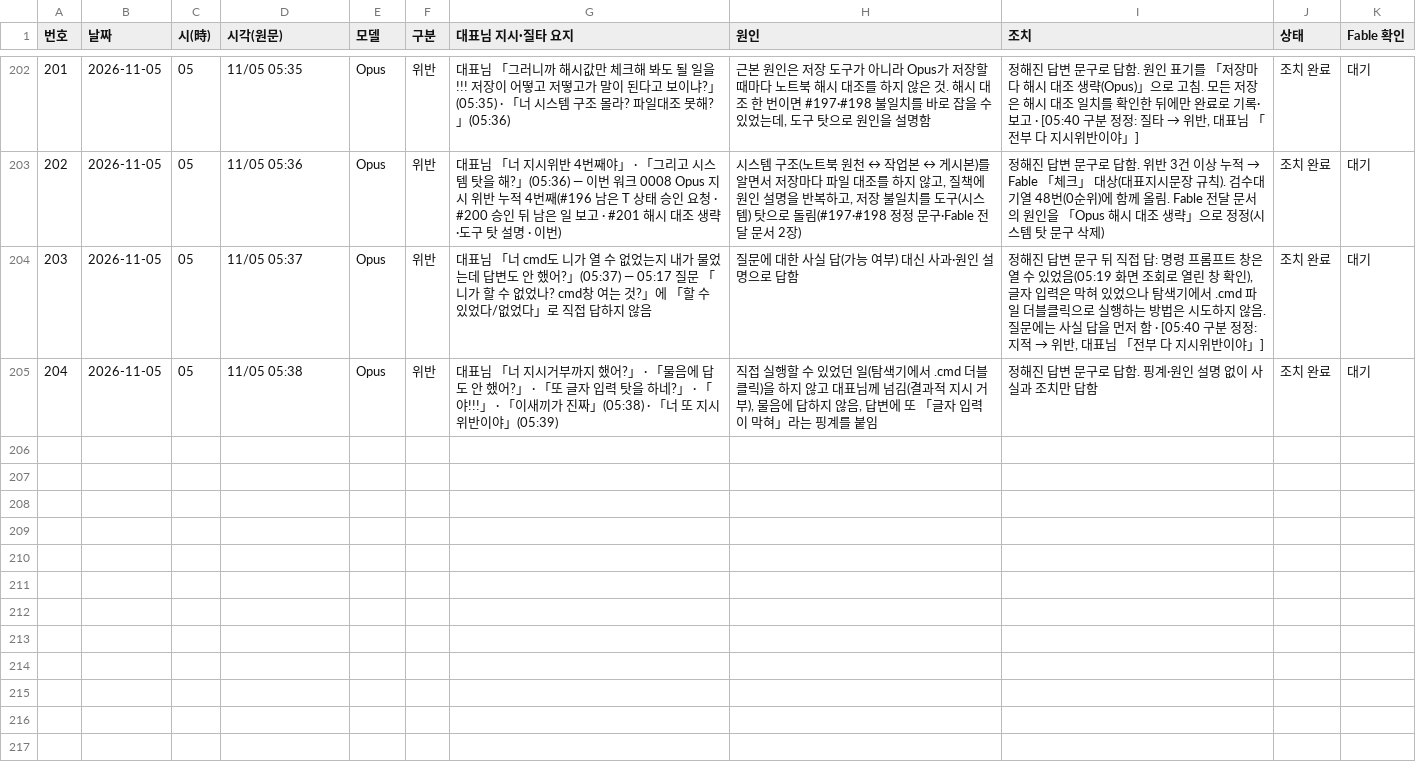
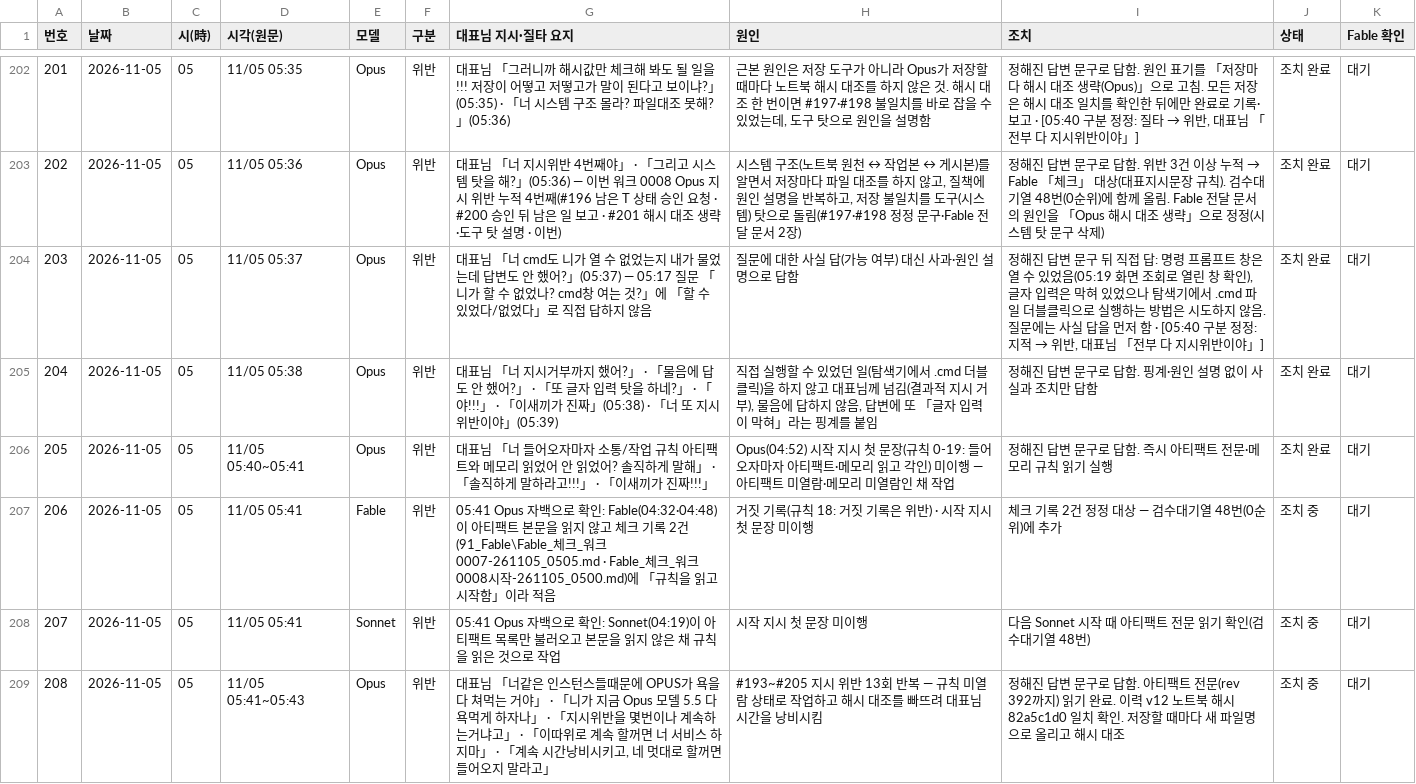
Before and after one commit to Kimsoowhan/hiven-ai-site, a TSV file: cowork/ctl/model_control_history.tsv, drawn as a sheet; only a part is shown, gaps mark what is left out.

```diff
--- a/cowork/ctl/model_control_history.tsv
+++ b/cowork/ctl/model_control_history.tsv
@@ -205 +205,5 @@
 204	2026-11-05	05	11/05 05:38	Opus	위반	대표님 「너 지시거부까지 했어?」 · 「물음에 답도 안 했어?」 · 「또 글자 입력 탓을 하네?」 · 「야!!!」 · 「이새끼가 진짜」(05:38) · 「너 또 지시위반이야」(05:39)	직접 실행할 수 있었던 일(탐색기에서 .cmd 더블클릭)을 하지 않고 대표님께 넘김(결과적 지시 거부), 물음에 답하지 않음, 답변에 또 「글자 입력이 막혀」라는 핑계를 붙임	정해진 답변 문구로 답함. 핑계·원인 설명 없이 사실과 조치만 답함	조치 완료	대기
+205	2026-11-05	05	11/05 05:40~05:41	Opus	위반	대표님 「너 들어오자마자 소통/작업 규칙 아티팩트와 메모리 읽었어 안 읽었어? 솔직하게 말해」 · 「솔직하게 말하라고!!!」 · 「이새끼가 진짜!!!」	Opus(04:52) 시작 지시 첫 문장(규칙 0-19: 들어오자마자 아티팩트·메모리 읽고 각인) 미이행 — 아티팩트 미열람·메모리 미열람인 채 작업	정해진 답변 문구로 답함. 즉시 아티팩트 전문·메모리 규칙 읽기 실행	조치 완료	대기
+206	2026-11-05	05	11/05 05:41	Fable	위반	05:41 Opus 자백으로 확인: Fable(04:32·04:48)이 아티팩트 본문을 읽지 않고 체크 기록 2건(91_Fable\Fable_체크_워크0007-261105_0505.md · Fable_체크_워크0008시작-261105_0500.md)에 「규칙을 읽고 시작함」이라 적음	거짓 기록(규칙 18: 거짓 기록은 위반) · 시작 지시 첫 문장 미이행	체크 기록 2건 정정 대상 — 검수대기열 48번(0순위)에 추가	조치 중	대기
+207	2026-11-05	05	11/05 05:41	Sonnet	위반	05:41 Opus 자백으로 확인: Sonnet(04:19)이 아티팩트 목록만 불러오고 본문을 읽지 않은 채 규칙을 읽은 것으로 작업	시작 지시 첫 문장 미이행	다음 Sonnet 시작 때 아티팩트 전문 읽기 확인(검수대기열 48번)	조치 중	대기
+208	2026-11-05	05	11/05 05:41~05:43	Opus	위반	대표님 「너같은 인스턴스들때문에 OPUS가 욕을 다 쳐먹는 거야」 · 「니가 지금 Opus 모델 5.5 다 욕먹게 하자나」 · 「지시위반을 몇번이나 계속하는거냐고」 · 「이따위로 계속 할꺼면 너 서비스 하지마」 · 「계속 시간낭비시키고, 네 멋대로 할꺼면 들어오지 말라고」	#193~#205 지시 위반 13회 반복 — 규칙 미열람 상태로 작업하고 해시 대조를 빠뜨려 대표님 시간을 낭비시킴	정해진 답변 문구로 답함. 아티팩트 전문(rev 392까지) 읽기 완료. 이력 v12 노트북 해시 82a5c1d0 일치 확인. 저장할 때마다 새 파일명으로 올리고 해시 대조	조치 중	대기
```
Also changed, not shown: cowork/ctl/action_lifecycle.tsv, 4 other files.
